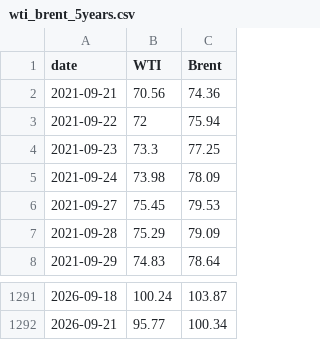
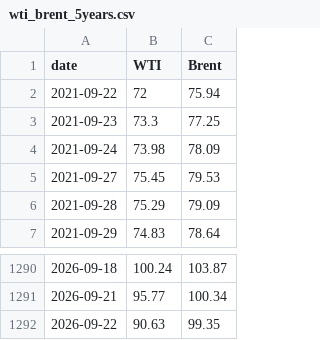
Before and after one commit to cbs-news-data/oil-prices, a CSV file: data/wti_brent_5years.csv, drawn as a sheet; only a part is shown, gaps mark what is left out; removed rows and columns are numbered as before the commit, all else as after; the diff names each change by its address in the sheet, - before the commit and + after, or states it on an @@ line.

```diff
--- a/data/wti_brent_5years.csv
+++ b/data/wti_brent_5years.csv
-row 2: 2021-09-21 | 70.56 | 74.36
+row 1292: 2026-09-22 | 90.63 | 99.35
```
Also changed, not shown: data/wti_brent_1year.csv, data/wti_brent_30days.csv.
